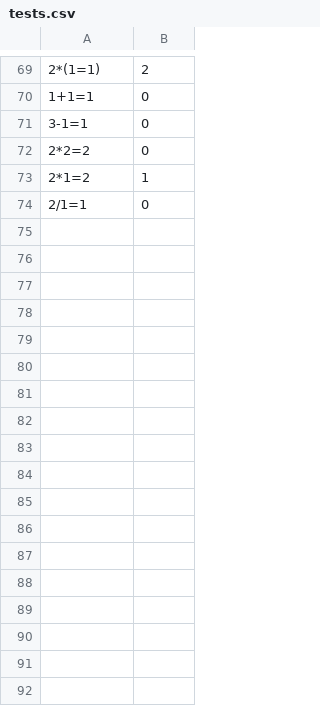
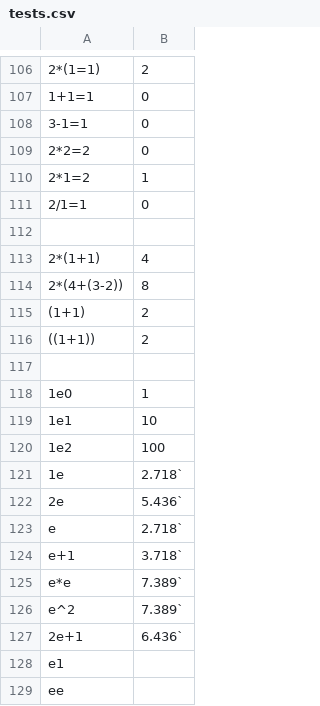
Before and after one commit to maffe/anna, a CSV file: src/ai/annai/plugins/annarithmetic/tests.csv, drawn as a sheet; only a part is shown, gaps mark what is left out; the diff covers the shown part only.

```diff
--- a/src/ai/annai/plugins/annarithmetic/tests.csv
+++ b/src/ai/annai/plugins/annarithmetic/tests.csv
@@ -74 +111,19 @@
 2/1=1,0
+
+2*(1+1),4
+2*(4+(3-2)),8
+(1+1),2
+((1+1)),2
+
+1e0,1
+1e1,10
+1e2,100
+1e,2.718`
+2e,5.436`
+e,2.718`
+e+1,3.718`
+e*e,7.389`
+e^2,7.389`
+2e+1,6.436`
+e1,
+ee,
```
Also changed, not shown: 37 added rows elsewhere in this file, 1 other file.
